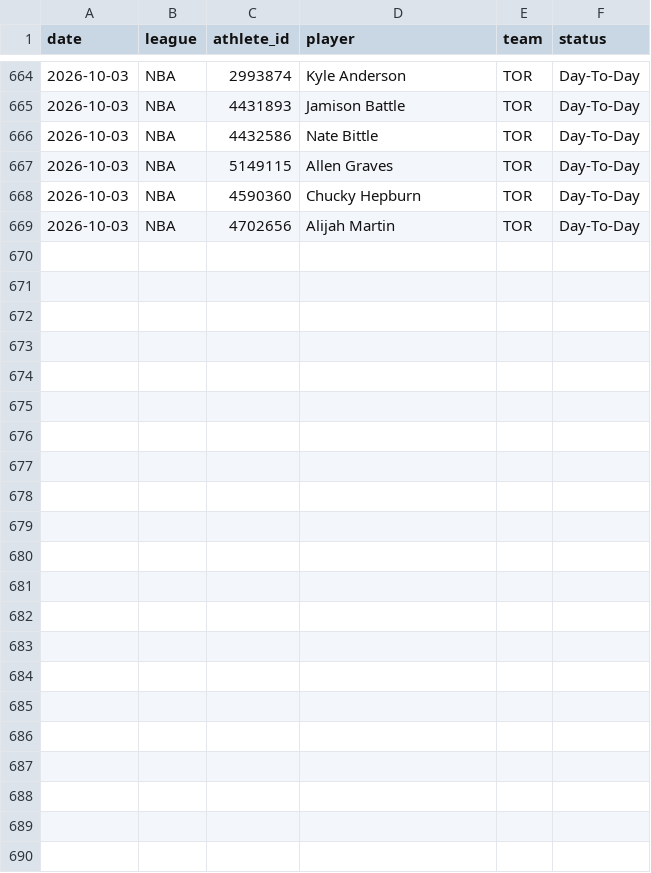
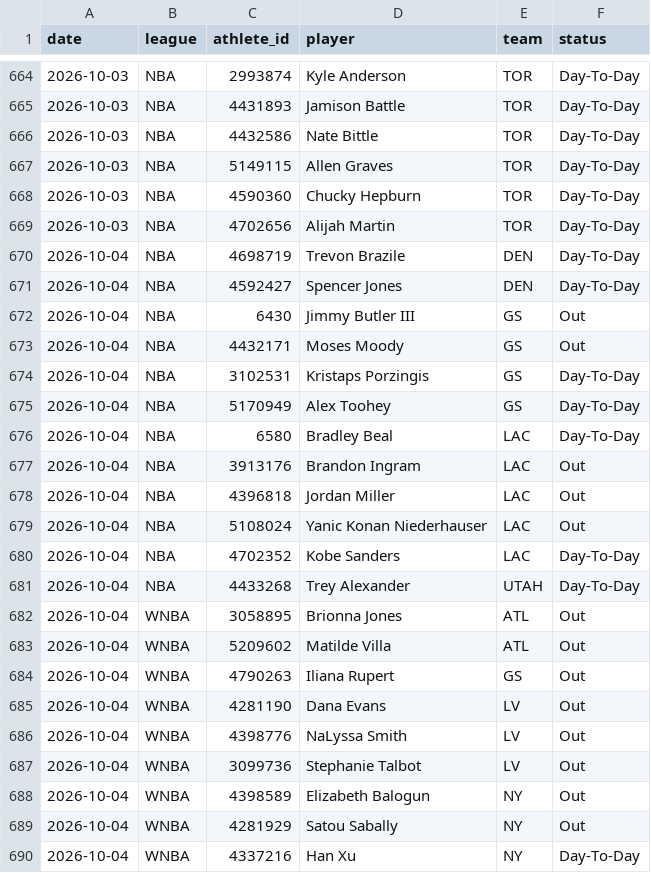
Before and after one commit to azcal/mbm-props, a CSV file: logs/injuries.csv, drawn as a sheet; only a part is shown, gaps mark what is left out; the diff names each change by its address in the sheet, - before the commit and + after, or states it on an @@ line.

```diff
--- a/logs/injuries.csv
+++ b/logs/injuries.csv
+row 670: 2026-10-04 | NBA | 4698719 | Trevon Brazile | DEN | Day-To-Day
+row 671: 2026-10-04 | NBA | 4592427 | Spencer Jones | DEN | Day-To-Day
+row 672: 2026-10-04 | NBA | 6430 | Jimmy Butler III | GS | Out
+row 673: 2026-10-04 | NBA | 4432171 | Moses Moody | GS | Out
+row 674: 2026-10-04 | NBA | 3102531 | Kristaps Porzingis | GS | Day-To-Day
+row 675: 2026-10-04 | NBA | 5170949 | Alex Toohey | GS | Day-To-Day
+row 676: 2026-10-04 | NBA | 6580 | Bradley Beal | LAC | Day-To-Day
+row 677: 2026-10-04 | NBA | 3913176 | Brandon Ingram | LAC | Out
+row 678: 2026-10-04 | NBA | 4396818 | Jordan Miller | LAC | Out
+row 679: 2026-10-04 | NBA | 5108024 | Yanic Konan Niederhauser | LAC | Out
+row 680: 2026-10-04 | NBA | 4702352 | Kobe Sanders | LAC | Day-To-Day
+row 681: 2026-10-04 | NBA | 4433268 | Trey Alexander | UTAH | Day-To-Day
+row 682: 2026-10-04 | WNBA | 3058895 | Brionna Jones | ATL | Out
+row 683: 2026-10-04 | WNBA | 5209602 | Matilde Villa | ATL | Out
+row 684: 2026-10-04 | WNBA | 4790263 | Iliana Rupert | GS | Out
+row 685: 2026-10-04 | WNBA | 4281190 | Dana Evans | LV | Out
+row 686: 2026-10-04 | WNBA | 4398776 | NaLyssa Smith | LV | Out
+row 687: 2026-10-04 | WNBA | 3099736 | Stephanie Talbot | LV | Out
+row 688: 2026-10-04 | WNBA | 4398589 | Elizabeth Balogun | NY | Out
+row 689: 2026-10-04 | WNBA | 4281929 | Satou Sabally | NY | Out
+row 690: 2026-10-04 | WNBA | 4337216 | Han Xu | NY | Day-To-Day
```
Also changed, not shown: logs/predictions.csv, 1 other file.
